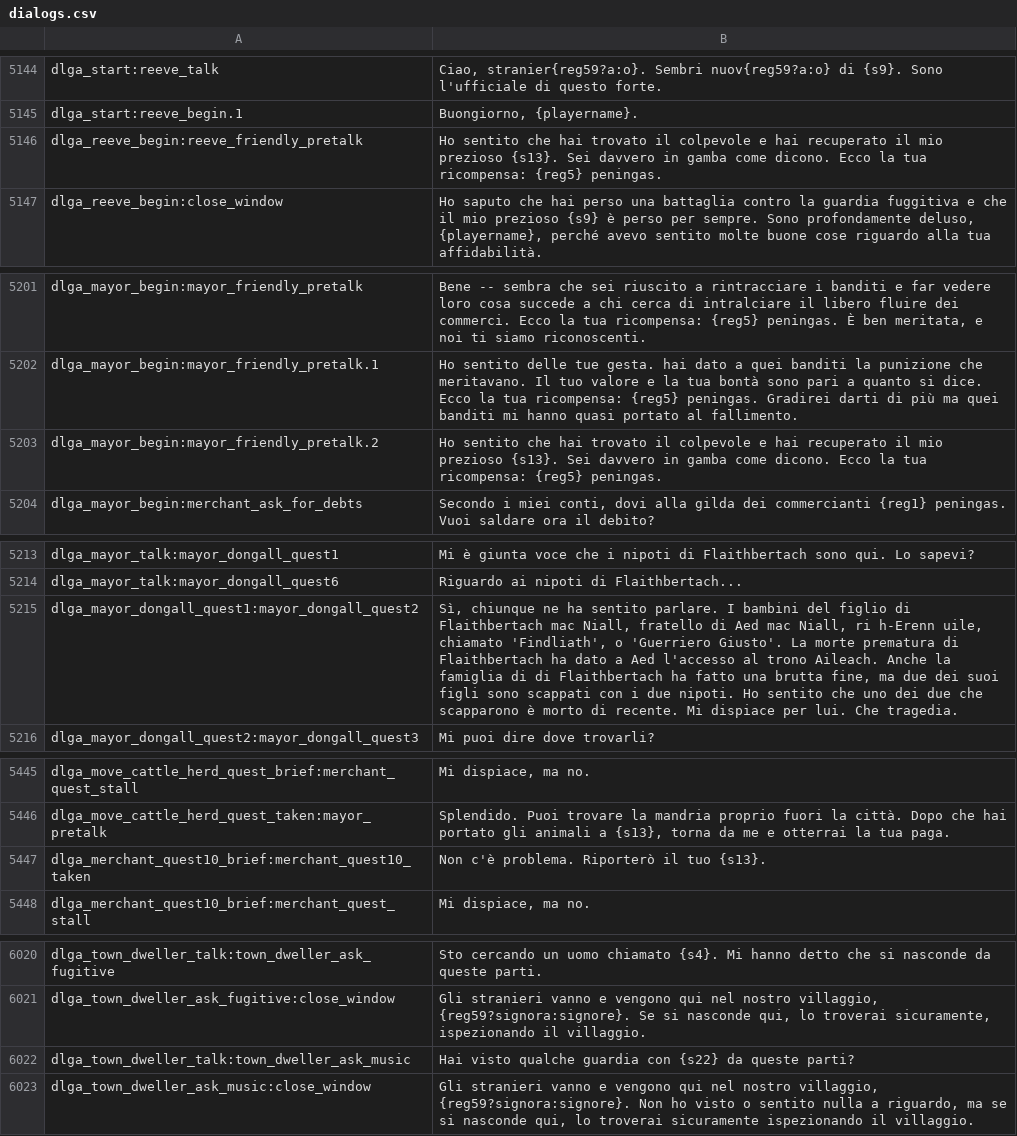
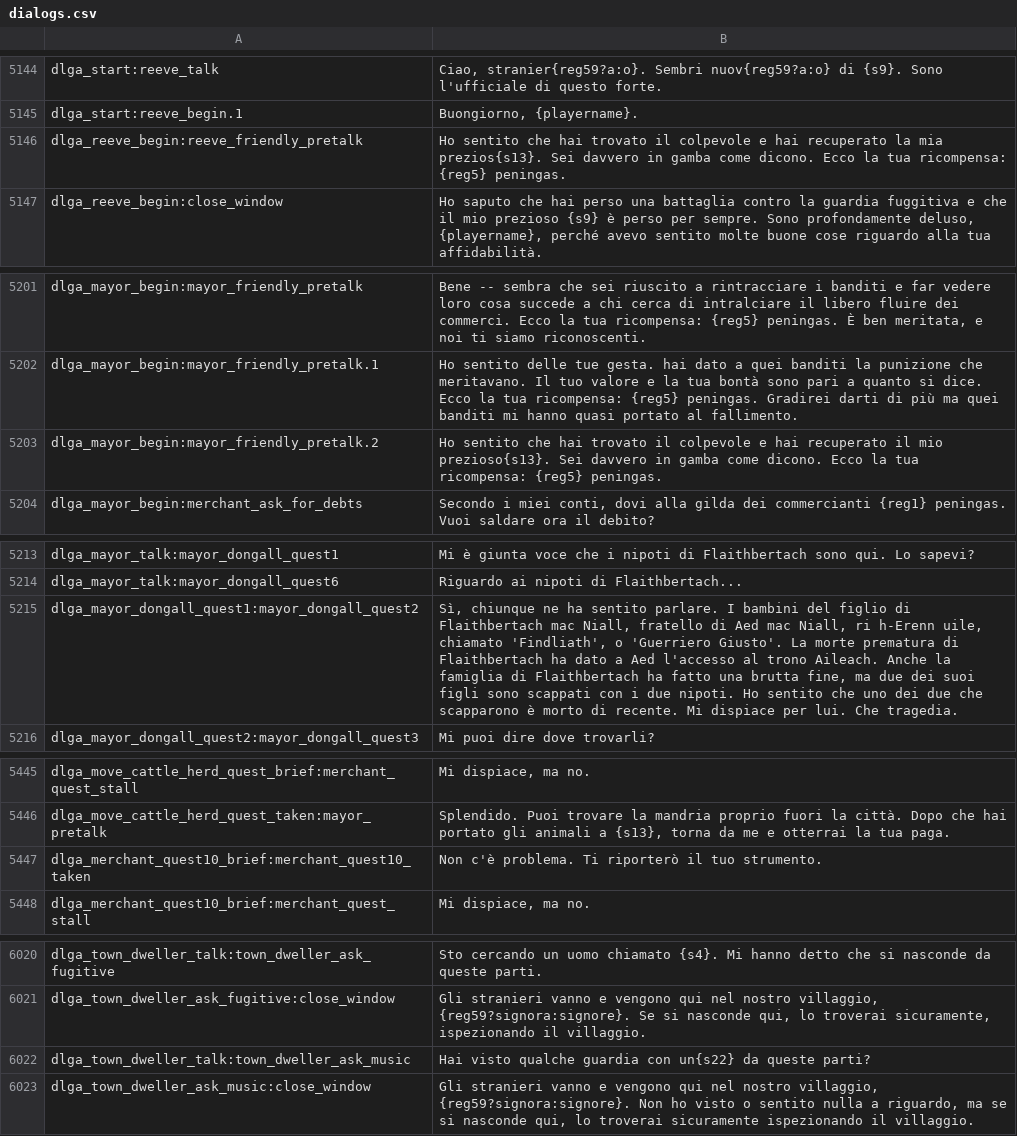
Before and after one commit to FabianoIlCapo/warband-vc-l10n, a CSV file: it/dialogs.csv, drawn as a sheet; only a part is shown, gaps mark what is left out; the diff covers the shown part only.

Commit message:
testing lute and lyre quests for italian

```diff
--- a/it/dialogs.csv
+++ b/it/dialogs.csv
@@ -5145,3 +5145,3 @@ dlga_start:reeve_talk|Ciao, stranier{reg59?a:o}. Sembri nuov{reg59?a:o} di {s9}.
 dlga_start:reeve_begin.1|Buongiorno, {playername}.
-dlga_reeve_begin:reeve_friendly_pretalk|Ho sentito che hai trovato il colpevole e hai recuperato il mio prezioso {s13}. Sei davvero in gamba come dicono. Ecco la tua ricompensa: {reg5} peningas.
+dlga_reeve_begin:reeve_friendly_pretalk|Ho sentito che hai trovato il colpevole e hai recuperato la mia prezios{s13}. Sei davvero in gamba come dicono. Ecco la tua ricompensa: {reg5} peningas.
 dlga_reeve_begin:close_window|Ho saputo che hai perso una battaglia contro la guardia fuggitiva e che il mio prezioso {s9} è perso per sempre. Sono profondamente deluso, {playername}, perché avevo sentito molte buone cose riguardo alla tua affidabilità.
@@ -5202,3 +5202,3 @@ dlga_mayor_begin:mayor_friendly_pretalk|Bene -- sembra che sei riuscito a rintra
 dlga_mayor_begin:mayor_friendly_pretalk.1|Ho sentito delle tue gesta. hai dato a quei banditi la punizione che meritavano. Il tuo valore e la tua bontà sono pari a quanto si dice. Ecco la tua ricompensa: {reg5} peningas. Gradirei darti di più ma quei banditi mi hanno quasi portato al fallimento.
-dlga_mayor_begin:mayor_friendly_pretalk.2|Ho sentito che hai trovato il colpevole e hai recuperato il mio prezioso {s13}. Sei davvero in gamba come dicono. Ecco la tua ricompensa: {reg5} peningas.
+dlga_mayor_begin:mayor_friendly_pretalk.2|Ho sentito che hai trovato il colpevole e hai recuperato il mio prezioso{s13}. Sei davvero in gamba come dicono. Ecco la tua ricompensa: {reg5} peningas.
 dlga_mayor_begin:merchant_ask_for_debts|Secondo i miei conti, dovi alla gilda dei commercianti {reg1} peningas. Vuoi saldare ora il debito?
@@ -5214,3 +5214,3 @@ dlga_mayor_talk:mayor_dongall_quest1|Mi è giunta voce che i nipoti di Flaithber
 dlga_mayor_talk:mayor_dongall_quest6|Riguardo ai nipoti di Flaithbertach...
-dlga_mayor_dongall_quest1:mayor_dongall_quest2|Sì, chiunque ne ha sentito parlare. I bambini del figlio di Flaithbertach mac Niall, fratello di Aed mac Niall, ri h-Erenn uile, chiamato 'Findliath', o 'Guerriero Giusto'. La morte prematura di Flaithbertach ha dato a Aed l'accesso al trono Aileach. Anche la famiglia di  di Flaithbertach ha fatto una brutta fine, ma due dei suoi figli sono scappati con i due nipoti. Ho sentito che uno dei due che scapparono è morto di recente. Mi dispiace per lui. Che tragedia.
+dlga_mayor_dongall_quest1:mayor_dongall_quest2|Sì, chiunque ne ha sentito parlare. I bambini del figlio di Flaithbertach mac Niall, fratello di Aed mac Niall, ri h-Erenn uile, chiamato 'Findliath', o 'Guerriero Giusto'. La morte prematura di Flaithbertach ha dato a Aed l'accesso al trono Aileach. Anche la famiglia di Flaithbertach ha fatto una brutta fine, ma due dei suoi figli sono scappati con i due nipoti. Ho sentito che uno dei due che scapparono è morto di recente. Mi dispiace per lui. Che tragedia.
 dlga_mayor_dongall_quest2:mayor_dongall_quest3|Mi puoi dire dove trovarli?
@@ -5446,3 +5446,3 @@ dlga_move_cattle_herd_quest_brief:merchant_quest_stall|Mi dispiace, ma no.
 dlga_move_cattle_herd_quest_taken:mayor_pretalk|Splendido. Puoi trovare la mandria proprio fuori la città. Dopo che hai portato gli animali a {s13}, torna da me e otterrai la tua paga.
-dlga_merchant_quest10_brief:merchant_quest10_taken|Non c'è problema. Riporterò il tuo {s13}.
+dlga_merchant_quest10_brief:merchant_quest10_taken|Non c'è problema. Ti riporterò il tuo strumento.
 dlga_merchant_quest10_brief:merchant_quest_stall|Mi dispiace, ma no.
@@ -6021,3 +6021,3 @@ dlga_town_dweller_talk:town_dweller_ask_fugitive|Sto cercando un uomo chiamato {
 dlga_town_dweller_ask_fugitive:close_window|Gli stranieri vanno e vengono qui nel nostro villaggio, {reg59?signora:signore}. Se si nasconde qui, lo troverai sicuramente, ispezionando il villaggio.
-dlga_town_dweller_talk:town_dweller_ask_music|Hai visto qualche guardia con {s22} da queste parti?
+dlga_town_dweller_talk:town_dweller_ask_music|Hai visto qualche guardia con un{s22} da queste parti?
 dlga_town_dweller_ask_music:close_window|Gli stranieri vanno e vengono qui nel nostro villaggio, {reg59?signora:signore}. Non ho visto o sentito nulla a riguardo, ma se si nasconde qui, lo troverai sicuramente ispezionando il villaggio.
```
Also changed, not shown: 6 edited cells elsewhere in this file, it/game_menus.csv, it/game_strings.csv, 3 other files.
